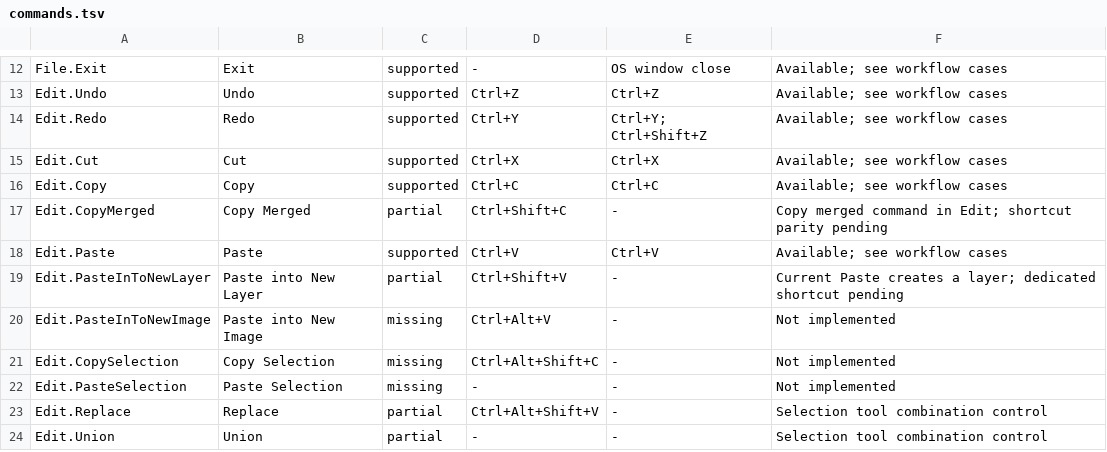
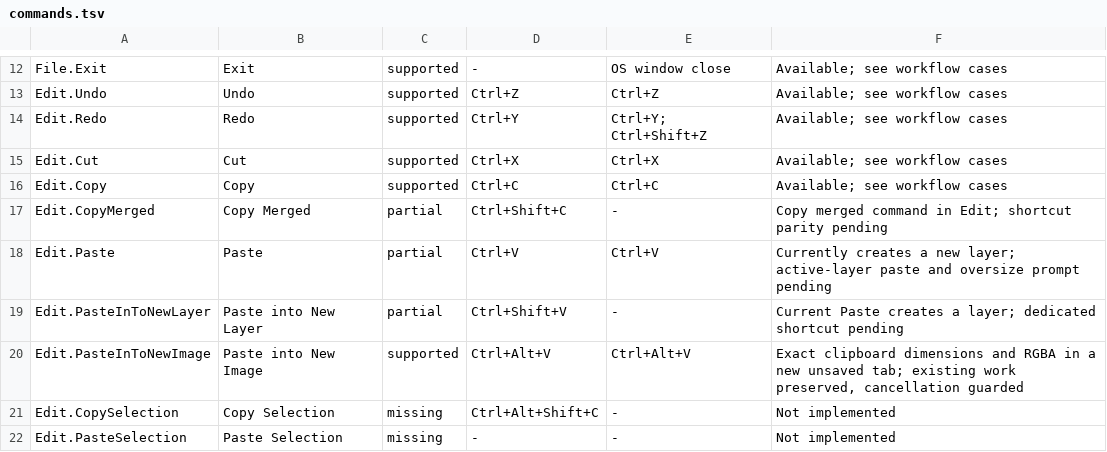
Before and after one commit to trelak-net/paint-rust, a TSV file: acceptance/commands.tsv, drawn as a sheet; only a part is shown, gaps mark what is left out; the shorter side is filled out with more unchanged rows.

```diff
--- a/acceptance/commands.tsv
+++ b/acceptance/commands.tsv
@@ -17,5 +17,5 @@ Edit.Copy	Copy	supported	Ctrl+C	Ctrl+C	Available; see workflow cases
 Edit.CopyMerged	Copy Merged	partial	Ctrl+Shift+C	-	Copy merged command in Edit; shortcut parity pending
-Edit.Paste	Paste	supported	Ctrl+V	Ctrl+V	Available; see workflow cases
+Edit.Paste	Paste	partial	Ctrl+V	Ctrl+V	Currently creates a new layer; active-layer paste and oversize prompt pending
 Edit.PasteInToNewLayer	Paste into New Layer	partial	Ctrl+Shift+V	-	Current Paste creates a layer; dedicated shortcut pending
-Edit.PasteInToNewImage	Paste into New Image	missing	Ctrl+Alt+V	-	Not implemented
+Edit.PasteInToNewImage	Paste into New Image	supported	Ctrl+Alt+V	Ctrl+Alt+V	Exact clipboard dimensions and RGBA in a new unsaved tab; existing work preserved, cancellation guarded
 Edit.CopySelection	Copy Selection	missing	Ctrl+Alt+Shift+C	-	Not implemented
```
Also changed, not shown: 5 other files.
